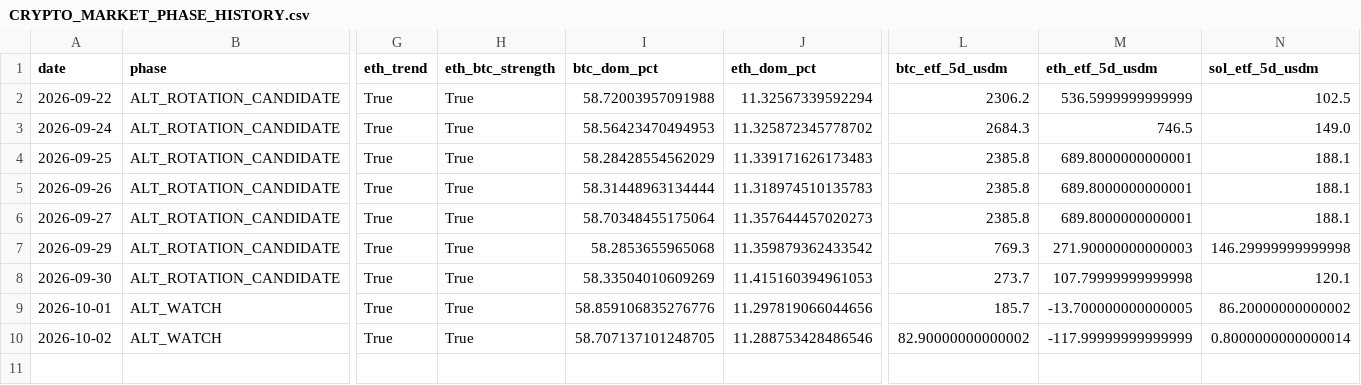
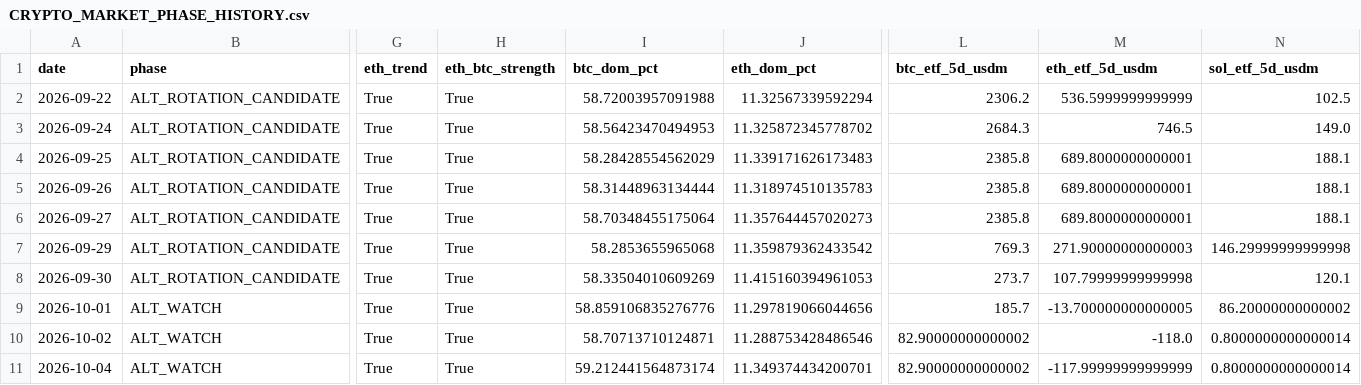
Before and after one commit to PawelKaminski12/TEST-LAB-V8, a CSV file: crypto_data_hub/CRYPTO_MARKET_PHASE_HISTORY.csv, drawn as a sheet; only a part is shown, gaps mark what is left out; rows hold the shown columns only; the diff names each change by its address in the sheet, - before the commit and + after, or states it on an @@ line.

```diff
--- a/crypto_data_hub/CRYPTO_MARKET_PHASE_HISTORY.csv
+++ b/crypto_data_hub/CRYPTO_MARKET_PHASE_HISTORY.csv
-I10 (btc_dom_pct): 58.707137101248705
+I10 (btc_dom_pct): 58.70713710124871
-M10 (eth_etf_5d_usdm): -117.99999999999999
+M10 (eth_etf_5d_usdm): -118.0
+row 11: 2026-10-04 | ALT_WATCH | True | True | 59.212441564873174 | 11.349374434200701 | 82.90000000000002 | -117.99999999999999 | 0.8000000000000014
```
Also changed, not shown: crypto_data_hub/CRYPTO_MARKET_COCKPIT.csv, 1 other file.
